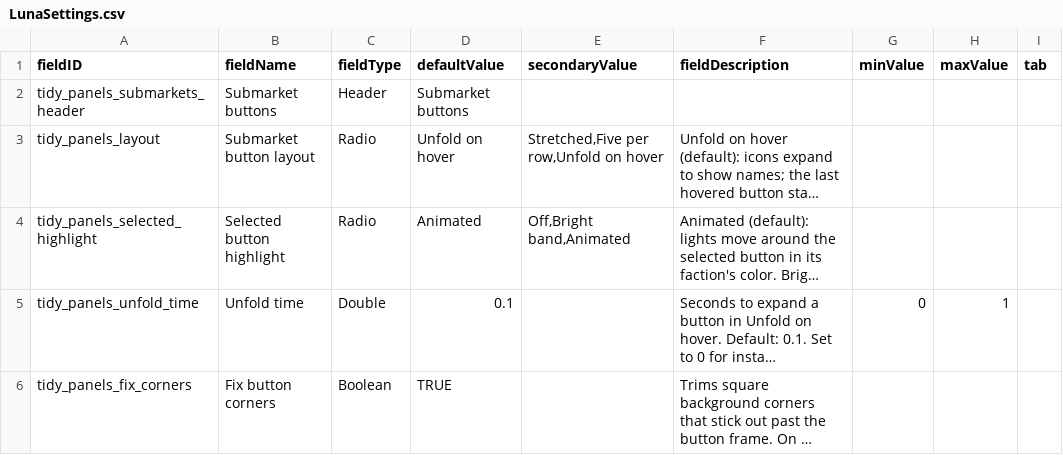
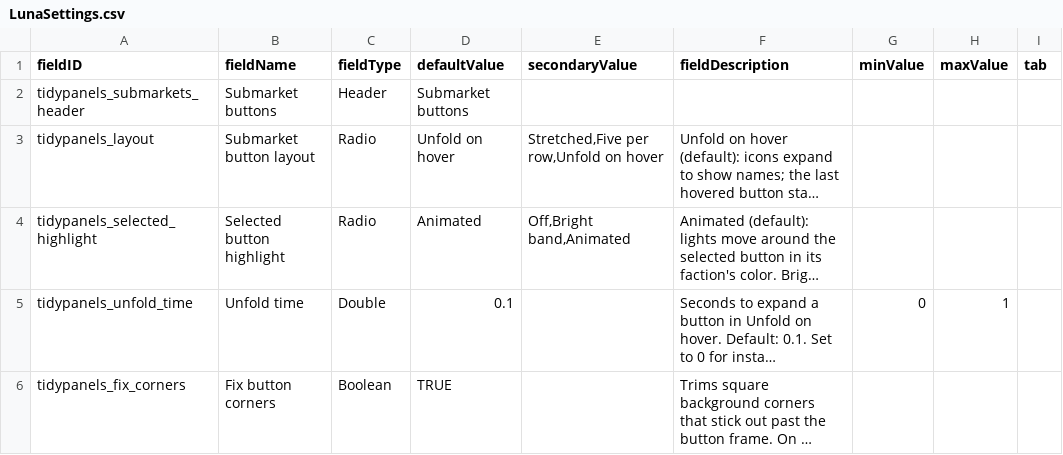
Before and after one commit to SirHartley/Aligned.Buttons, a CSV file: data/config/LunaSettings.csv, drawn as a sheet; long unchanged cells end in …; the diff names each change by its address in the sheet, - before the commit and + after, or states it on an @@ line.

```diff
--- a/data/config/LunaSettings.csv
+++ b/data/config/LunaSettings.csv
-A2 (fieldID): tidy_panels_submarkets_header
+A2 (fieldID): tidypanels_submarkets_header
-A3 (fieldID): tidy_panels_layout
+A3 (fieldID): tidypanels_layout
-A4 (fieldID): tidy_panels_selected_highlight
+A4 (fieldID): tidypanels_selected_highlight
-A5 (fieldID): tidy_panels_unfold_time
+A5 (fieldID): tidypanels_unfold_time
-A6 (fieldID): tidy_panels_fix_corners
+A6 (fieldID): tidypanels_fix_corners
```
Also changed, not shown: 8 other files.
